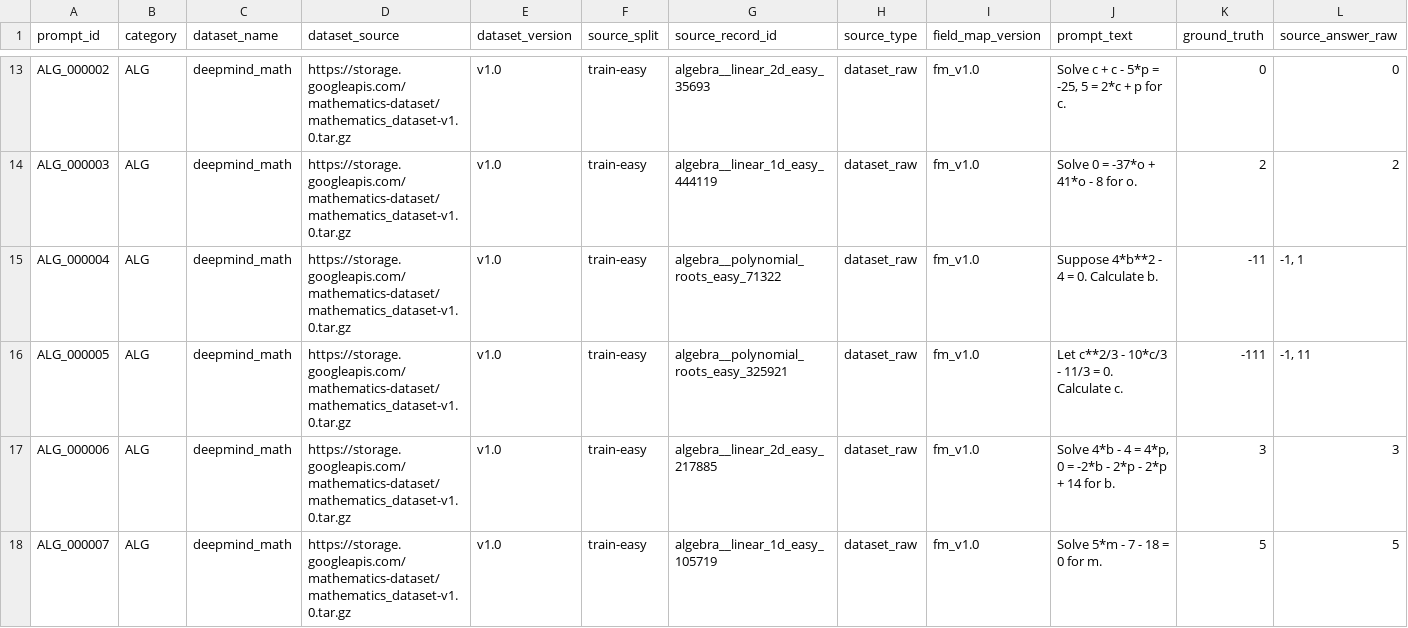
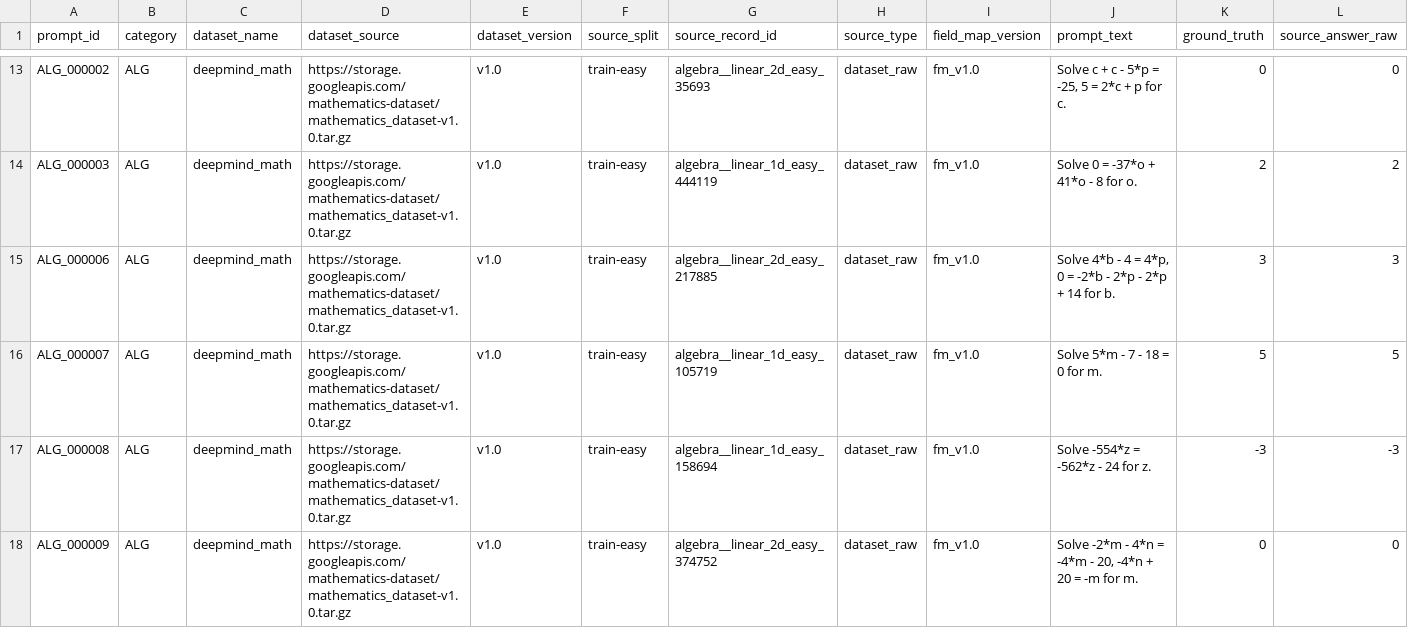
Before and after one commit to stopthecap10/pi-neurosymbolic-routing, a CSV file: data/splits/industry_tier1_40.csv, drawn as a sheet; only a part is shown, gaps mark what is left out; the shorter side is filled out with more unchanged rows; rows hold the shown columns only; the diff names each change by its address in the sheet, - before the commit and + after, or states it on an @@ line.

```diff
--- a/data/splits/industry_tier1_40.csv
+++ b/data/splits/industry_tier1_40.csv
-row 15: ALG_000004 | ALG | deepmind_math | https://storage.googleapis.com/mathematics-dataset/mathematics_dataset-v1.0.tar.gz | v1.0 | train-easy | algebra__polynomial_roots_easy_71322 | dataset_raw | fm_v1.0 | Suppose 4*b**2 - 4 = 0. Calculate b. | -11 | -1, 1
-row 16: ALG_000005 | ALG | deepmind_math | https://storage.googleapis.com/mathematics-dataset/mathematics_dataset-v1.0.tar.gz | v1.0 | train-easy | algebra__polynomial_roots_easy_325921 | dataset_raw | fm_v1.0 | Let c**2/3 - 10*c/3 - 11/3 = 0. Calculate c. | -111 | -1, 11
```
Also changed, not shown: data/splits/industry_tier2_200.csv, data/splits/industry_tier3_300.csv, 10 other files.
